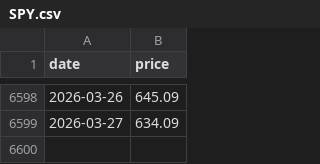
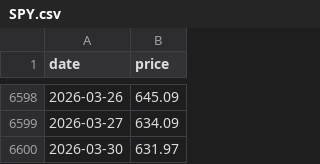
Before and after one commit to kittycapital/sector-chart, a CSV file: data/history/SPY.csv, drawn as a sheet; only a part is shown, gaps mark what is left out.

```diff
--- a/data/history/SPY.csv
+++ b/data/history/SPY.csv
@@ -6599 +6599,2 @@ date,price
 2026-03-27,634.09
+2026-03-30,631.97
```
Also changed, not shown: data/history/XLB.csv, data/history/XLC.csv, 12 other files.
